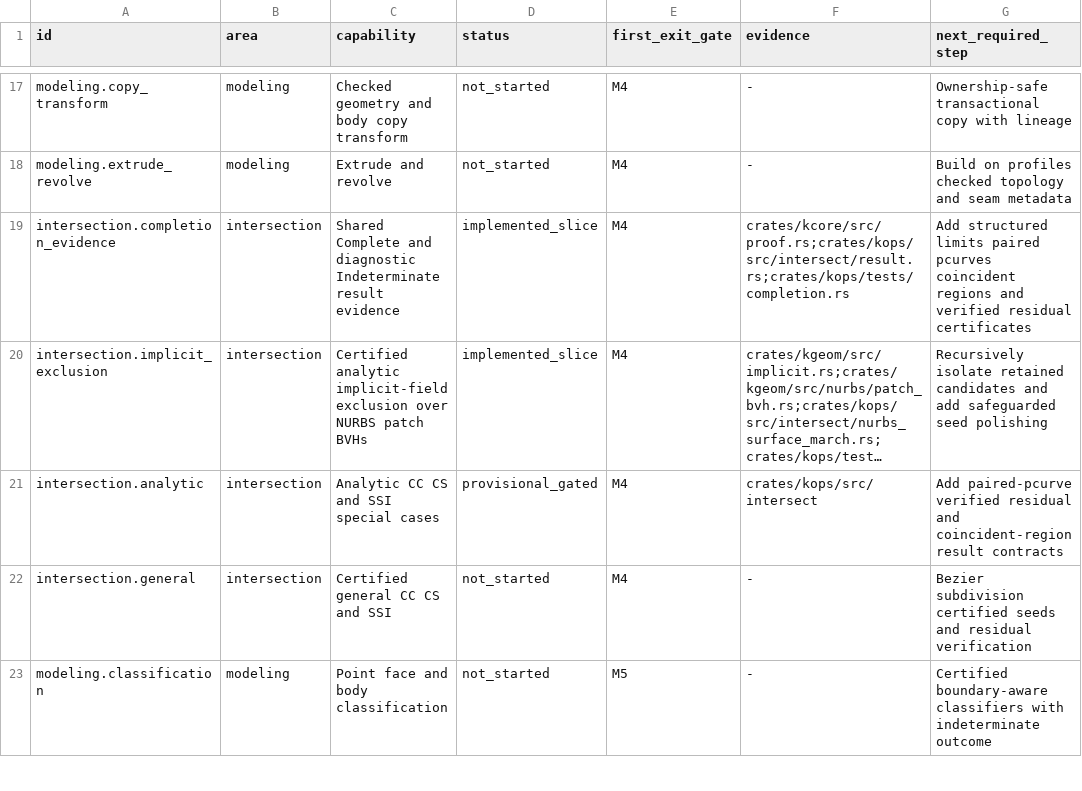
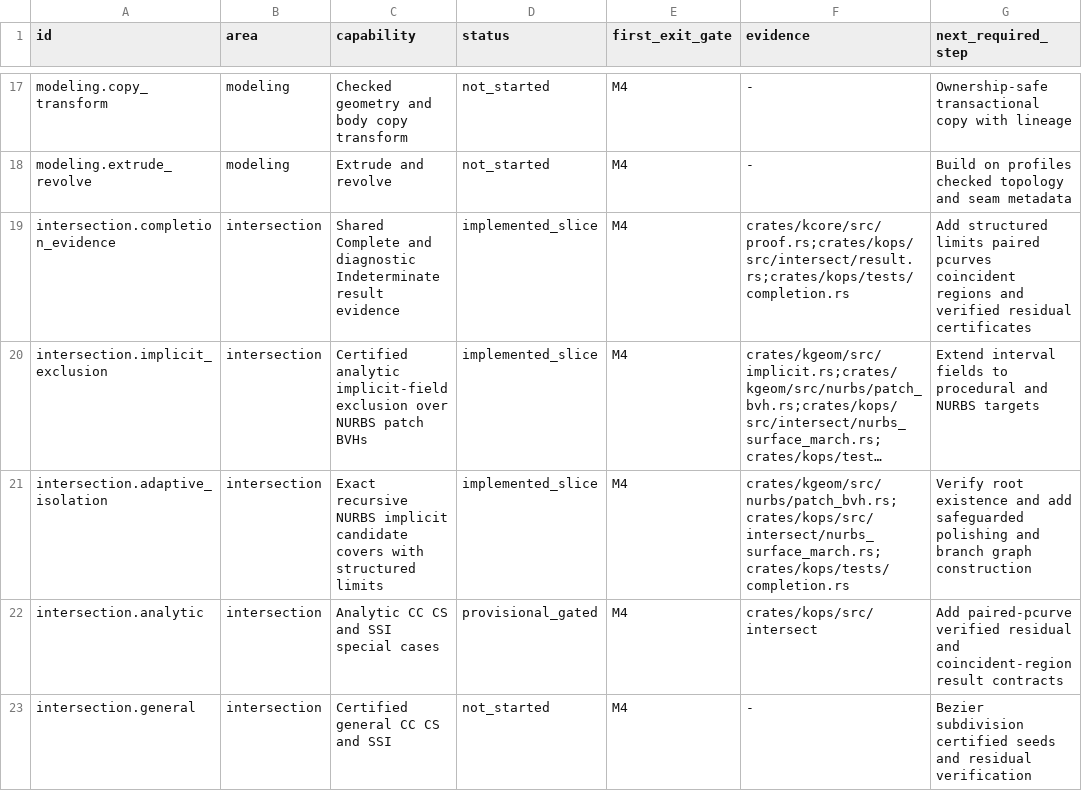
Before and after one commit to josephbajor/geocore, a TSV file: docs/kernel-support.tsv, drawn as a sheet; only a part is shown, gaps mark what is left out; the shorter side is filled out with more unchanged rows; long unchanged cells end in …; the diff names each change by its address in the sheet, - before the commit and + after, or states it on an @@ line.

Commit message:
Add certified adaptive NURBS isolation

```diff
--- a/docs/kernel-support.tsv
+++ b/docs/kernel-support.tsv
-G20 (next_required_step): Recursively isolate retained candidates and add safeguarded seed polishing
+G20 (next_required_step): Extend interval fields to procedural and NURBS targets
+row 21: intersection.adaptive_isolation | intersection | Exact recursive NURBS implicit candidate covers with structured limits | implemented_slice | M4 | crates/kgeom/src/nurbs/patch_bvh.rs;crates/kops/src/intersect/nurbs_surface_march.rs;crates/kops/tests/completion.rs | Verify root existence and add safeguarded polishing and branch graph construction
```
Also changed, not shown: 7 other files.
